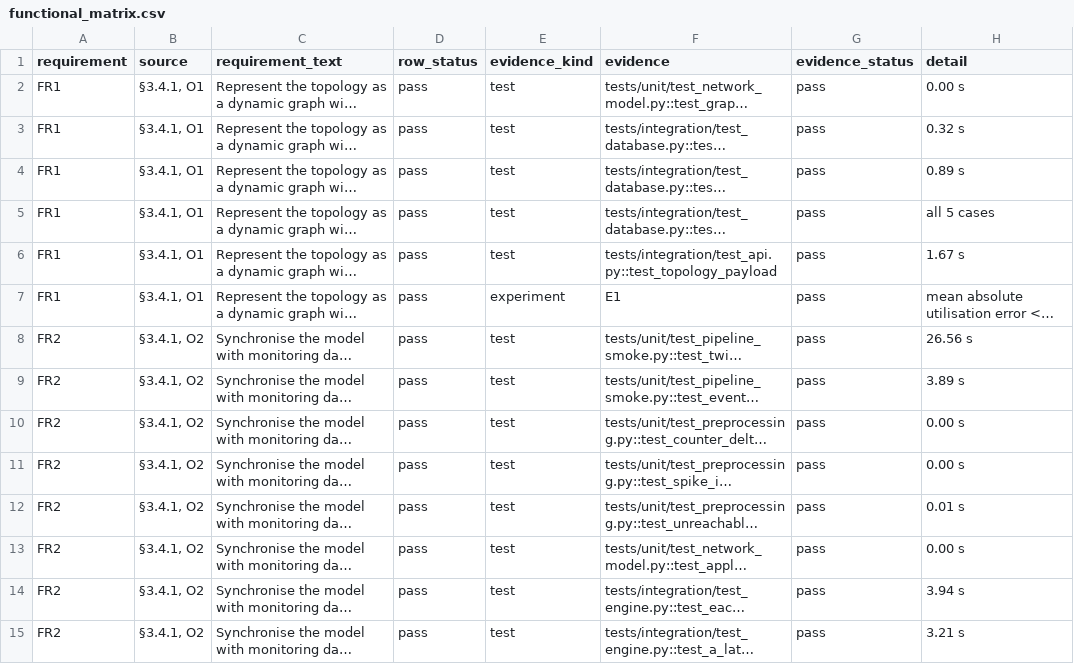
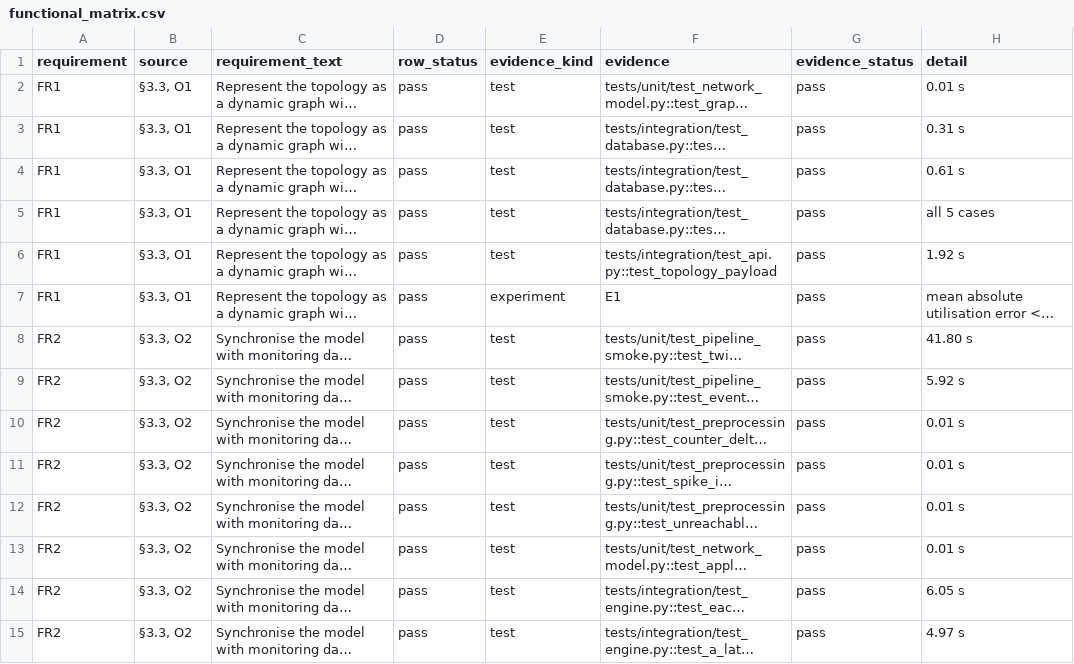
Before and after one commit to cypher125/digital-twin-network-monitoring, a CSV file: backend/evaluation/results/E8/functional_matrix.csv, drawn as a sheet; only a part is shown; long unchanged cells end in …; the diff covers the shown part only; the diff names each change by its address in the sheet, - before the commit and + after, or states it on an @@ line.

```diff
--- a/backend/evaluation/results/E8/functional_matrix.csv
+++ b/backend/evaluation/results/E8/functional_matrix.csv
-B2:B7 (source): §3.4.1, O1
+B2:B7 (source): §3.3, O1
-H2 (detail): 0.00 s
+H2 (detail): 0.01 s
-H3 (detail): 0.32 s
+H3 (detail): 0.31 s
-H4 (detail): 0.89 s
+H4 (detail): 0.61 s
-H6 (detail): 1.67 s
+H6 (detail): 1.92 s
-B8:B15 (source): §3.4.1, O2
+B8:B15 (source): §3.3, O2
-H8 (detail): 26.56 s
+H8 (detail): 41.80 s
-H9 (detail): 3.89 s
+H9 (detail): 5.92 s
-H10:H11 (detail): 0.00 s
+H10:H11 (detail): 0.01 s
-H13 (detail): 0.00 s
+H13 (detail): 0.01 s
-H14 (detail): 3.94 s
+H14 (detail): 6.05 s
-H15 (detail): 3.21 s
+H15 (detail): 4.97 s
```
Also changed, not shown: 143 edited cells elsewhere in this file, 21 other files.
